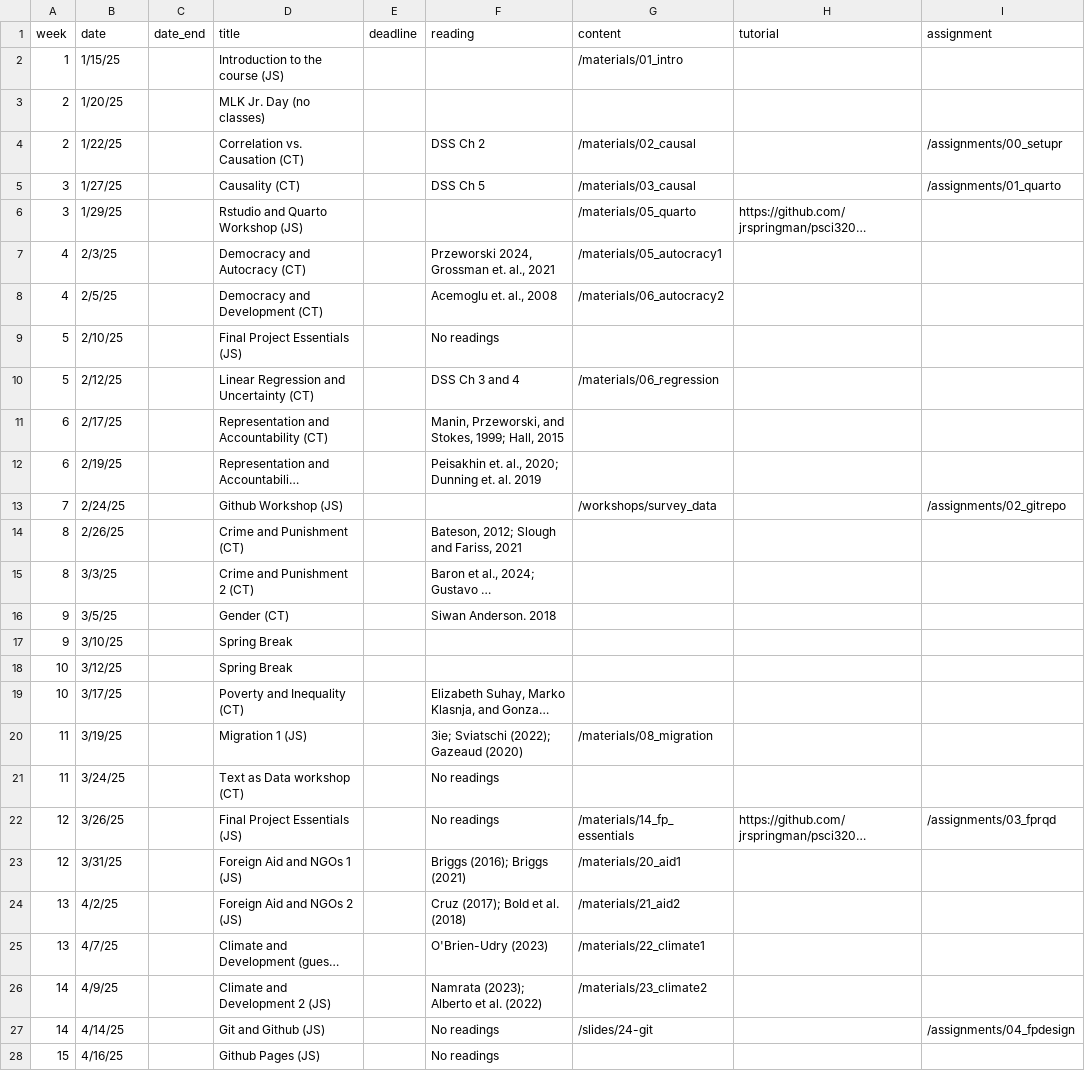
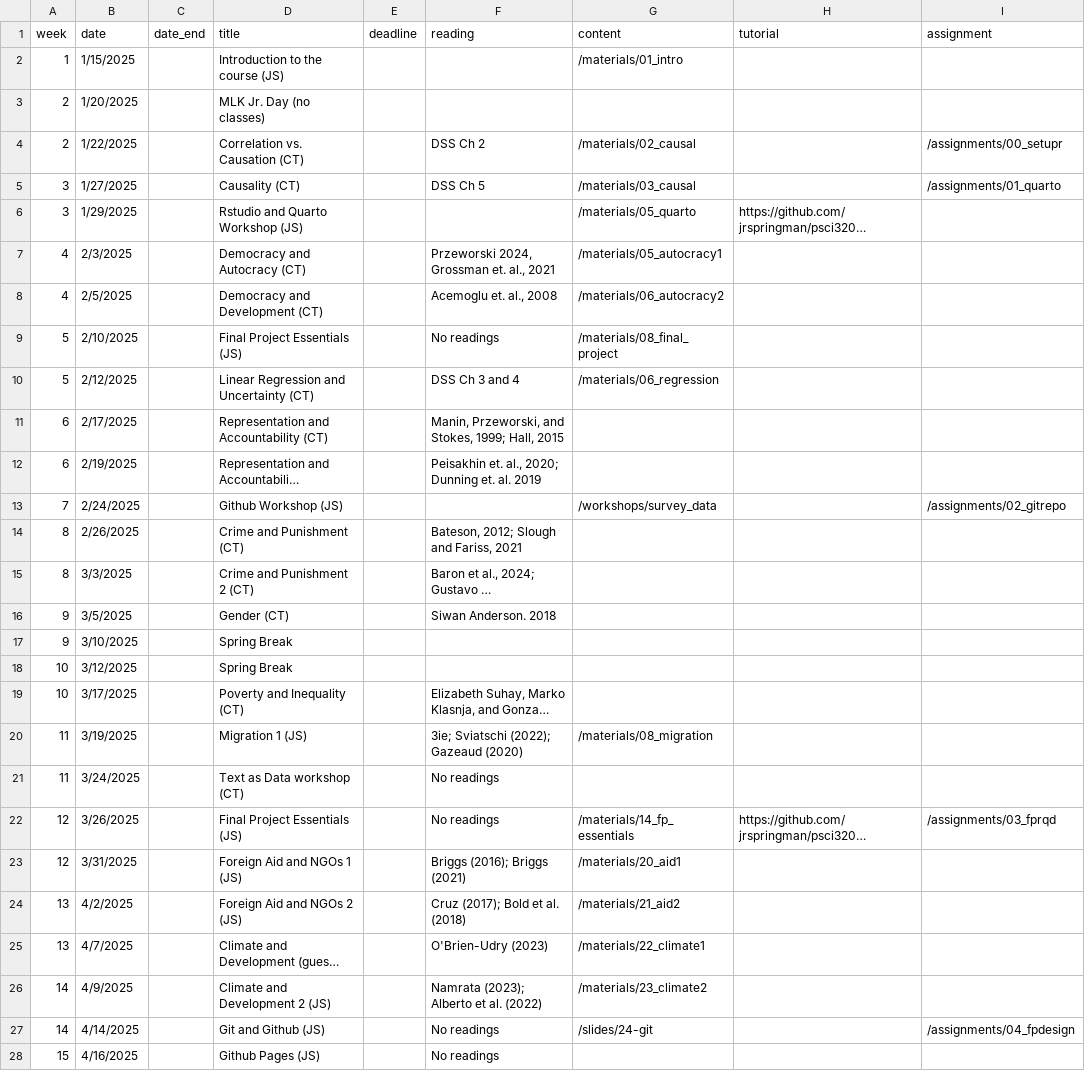
Before and after one commit to jrspringman/psci3200-globaldev, a CSV file: data/schedulev2.csv, drawn as a sheet; only a part is shown; long unchanged cells end in …; the diff covers the shown part only; the diff names each change by its address in the sheet, - before the commit and + after, or states it on an @@ line.

Commit message:
reorganize and add final project stuff

```diff
--- a/data/schedulev2.csv
+++ b/data/schedulev2.csv
-B2 (date): 1/15/25
+B2 (date): 1/15/2025
-B3 (date): 1/20/25
+B3 (date): 1/20/2025
-B4 (date): 1/22/25
+B4 (date): 1/22/2025
-B5 (date): 1/27/25
+B5 (date): 1/27/2025
-B6 (date): 1/29/25
+B6 (date): 1/29/2025
-B7 (date): 2/3/25
+B7 (date): 2/3/2025
-B8 (date): 2/5/25
+B8 (date): 2/5/2025
-B9 (date): 2/10/25
+B9 (date): 2/10/2025
-G9 (content): (empty)
+G9 (content): /materials/08_final_project
-B10 (date): 2/12/25
+B10 (date): 2/12/2025
-B11 (date): 2/17/25
+B11 (date): 2/17/2025
-B12 (date): 2/19/25
+B12 (date): 2/19/2025
-B13 (date): 2/24/25
+B13 (date): 2/24/2025
-B14 (date): 2/26/25
+B14 (date): 2/26/2025
-B15 (date): 3/3/25
+B15 (date): 3/3/2025
-B16 (date): 3/5/25
+B16 (date): 3/5/2025
-B17 (date): 3/10/25
+B17 (date): 3/10/2025
-B18 (date): 3/12/25
+B18 (date): 3/12/2025
-B19 (date): 3/17/25
+B19 (date): 3/17/2025
-B20 (date): 3/19/25
+B20 (date): 3/19/2025
-B21 (date): 3/24/25
+B21 (date): 3/24/2025
-B22 (date): 3/26/25
+B22 (date): 3/26/2025
-B23 (date): 3/31/25
+B23 (date): 3/31/2025
-B24 (date): 4/2/25
+B24 (date): 4/2/2025
-B25 (date): 4/7/25
+B25 (date): 4/7/2025
-B26 (date): 4/9/25
+B26 (date): 4/9/2025
-B27 (date): 4/14/25
+B27 (date): 4/14/2025
-B28 (date): 4/16/25
+B28 (date): 4/16/2025
```
Also changed, not shown: 3 edited cells elsewhere in this file, 11 other files.
